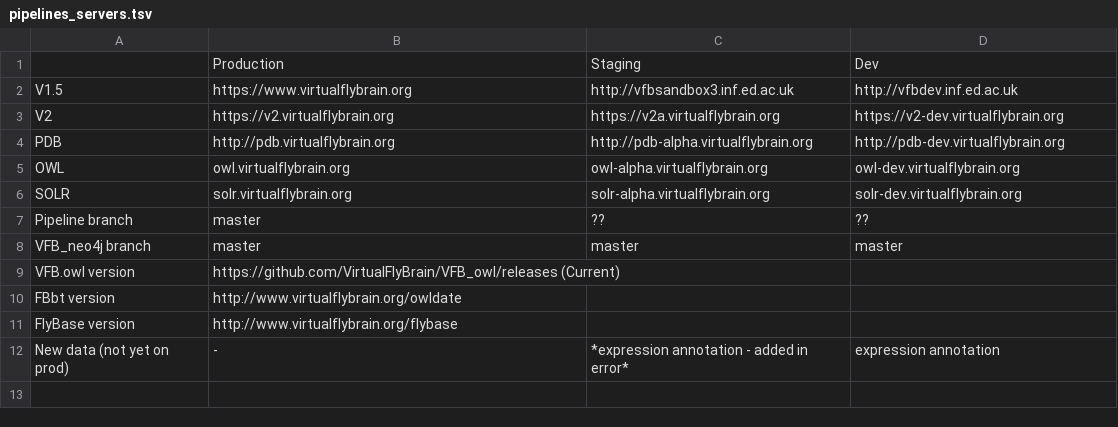
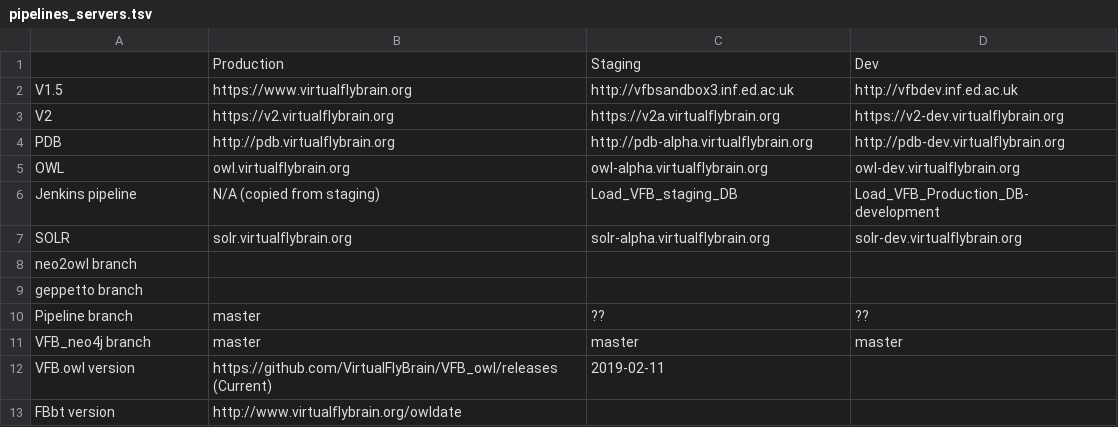
Before and after one commit to VirtualFlyBrain/pipeline, a TSV file: doc/pipelines_servers.tsv, drawn as a sheet.

Commit message:
Update pipelines_servers.tsv

```diff
--- a/doc/pipelines_servers.tsv
+++ b/doc/pipelines_servers.tsv
@@ -5,8 +5,9 @@ PDB	http://pdb.virtualflybrain.org	http://pdb-alpha.virtualflybrain.org	http://p
 OWL	owl.virtualflybrain.org	owl-alpha.virtualflybrain.org	owl-dev.virtualflybrain.org
+Jenkins pipeline	N/A (copied from staging)	Load_VFB_staging_DB	Load_VFB_Production_DB-development
 SOLR	solr.virtualflybrain.org	solr-alpha.virtualflybrain.org	solr-dev.virtualflybrain.org
+neo2owl branch			
+geppetto branch			
 Pipeline branch	master	??	??
 VFB_neo4j branch	master	master	master
-VFB.owl version	https://github.com/VirtualFlyBrain/VFB_owl/releases (Current)		
+VFB.owl version	https://github.com/VirtualFlyBrain/VFB_owl/releases (Current)	2019-02-11	
 FBbt version	http://www.virtualflybrain.org/owldate		
-FlyBase version	http://www.virtualflybrain.org/flybase		
-New data (not yet on prod)	-	*expression annotation - added in error*	expression annotation
```
